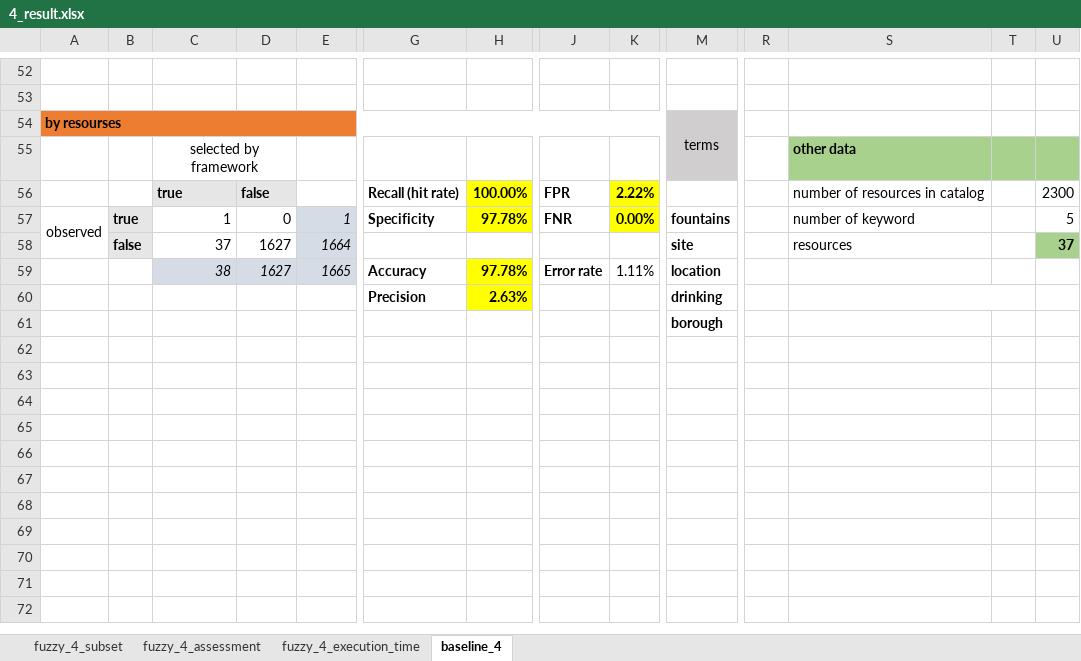
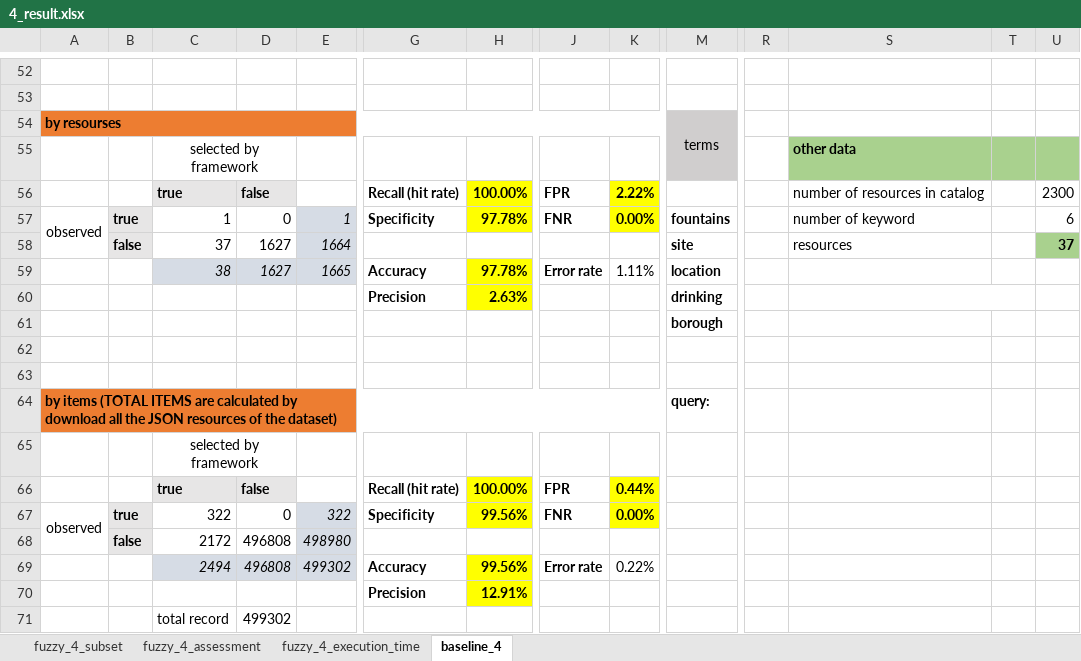
Before and after one commit to HammerProject/HammerDataProject, an Excel workbook: hammer-colombo/wordnet-examples-set/4_result.xlsx, sheet baseline_4, drawn as a sheet; only a part is shown, gaps mark what is left out; values as stored, in another font and other column widths than the file's, no borders; rows hold the shown columns only; the diff names each change by its address in the sheet, - before the commit and + after, or states it on an @@ line.

```diff
--- a/hammer-colombo/wordnet-examples-set/4_result.xlsx (sheet baseline_4)
+++ b/hammer-colombo/wordnet-examples-set/4_result.xlsx (sheet baseline_4)
-U57: 5
+U57: 6
+row 62: (empty)
+row 63: (empty)
+row 64: by items (TOTAL ITEMS are calculated by download all the JSON resources of the dataset) |  |  |  |  |  |  |  |  | query:
+row 65:  |  | selected by framework
+row 66:  |  | true | false |  | Recall (hit rate) | 100.00% | FPR | 0.44%
+row 67: observed | true | 322 | 0 | 322 | Specificity | 99.56% | FNR | 0.00%
+row 68:  | false | 2172 | 496808 | 498980
+row 69:  |  | 2494 | 496808 | 499302 | Accuracy | 99.56% | Error rate | 0.22%
+row 70:  |  |  |  |  | Precision | 12.91%
+row 71:  |  | total record | 499302
```
Also changed, not shown: hammer-colombo/wordnet-examples-set/test.xlsx, 2 other files.
